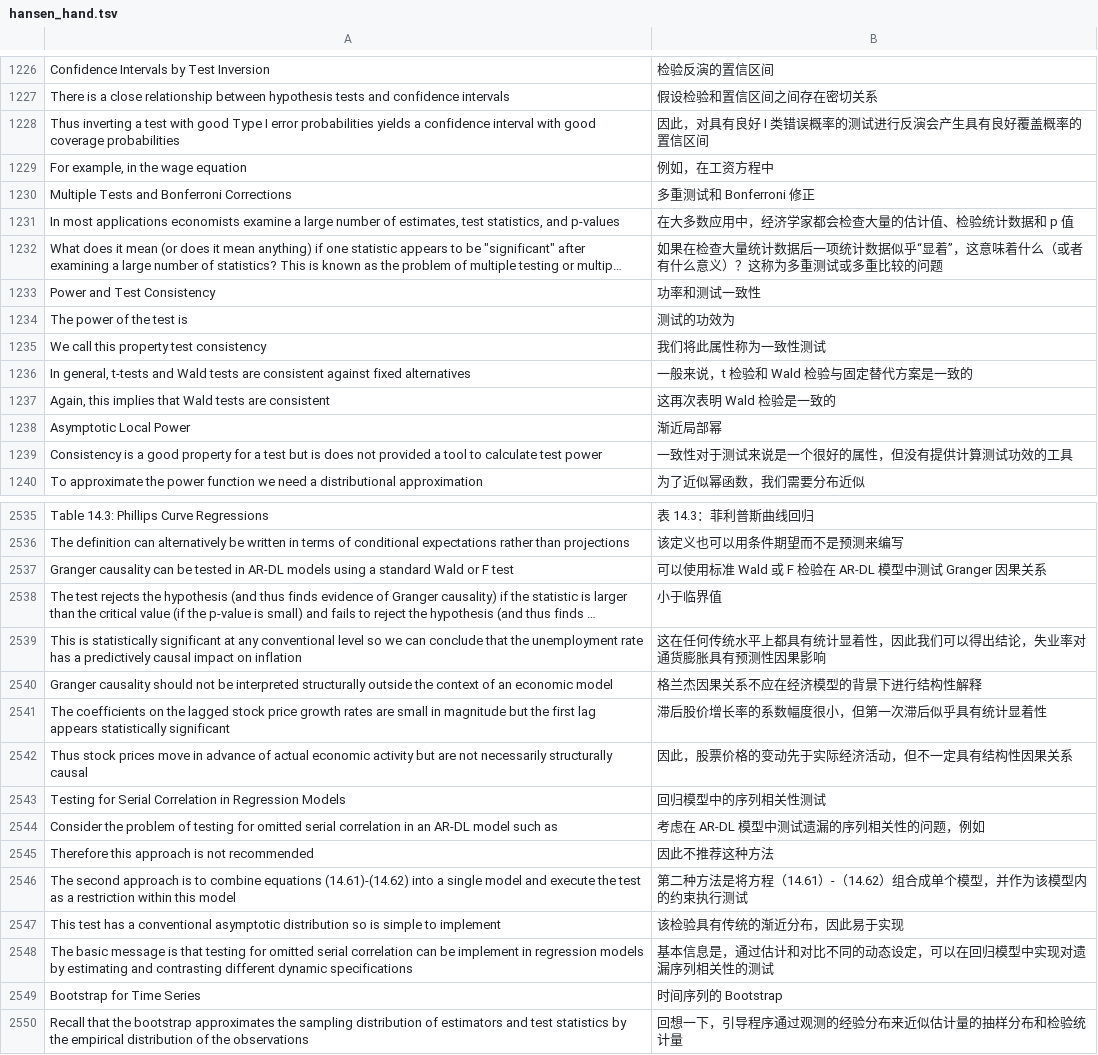
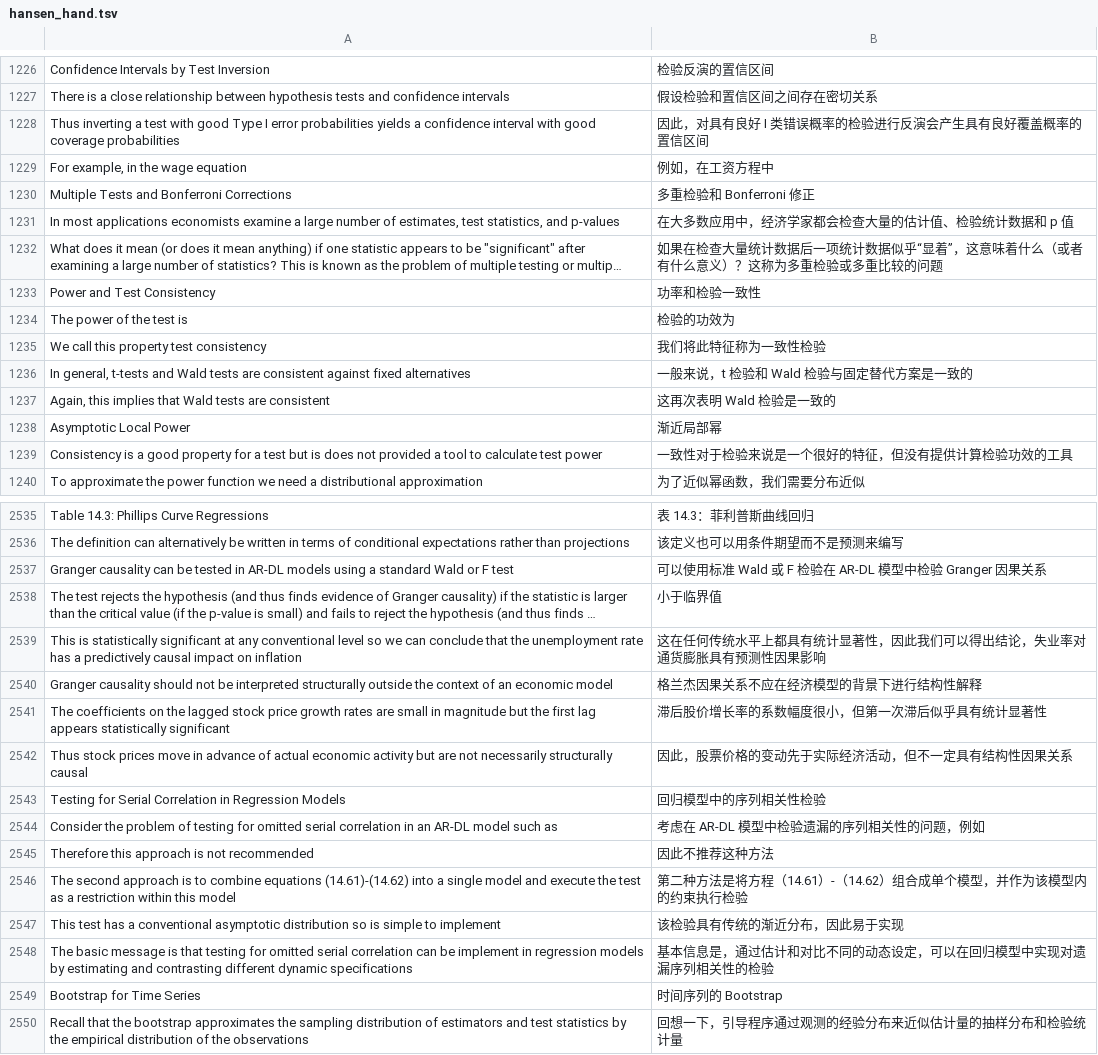
Before and after one commit to huhuaping/EMwords, a TSV file: tsv/hansen_hand.tsv, drawn as a sheet; only a part is shown, gaps mark what is left out; long unchanged cells end in …; the diff covers the shown part only; the diff names each change by its address in the sheet, - before the commit and + after, or states it on an @@ line.

```diff
--- a/tsv/hansen_hand.tsv
+++ b/tsv/hansen_hand.tsv
-B1228: 因此，对具有良好 I 类错误概率的测试进行反演会产生具有良好覆盖概率的置信区间
+B1228: 因此，对具有良好 I 类错误概率的检验进行反演会产生具有良好覆盖概率的置信区间
-B1230: 多重测试和 Bonferroni 修正
+B1230: 多重检验和 Bonferroni 修正
-B1232: …称为多重测试或多重比…
+B1232: …称为多重检验或多重比…
-B1233: 功率和测试一致性
+B1233: 功率和检验一致性
-B1234: 测试的功效为
+B1234: 检验的功效为
-B1235: 我们将此属性称为一致性测试
+B1235: 我们将此特征称为一致性检验
-B1239: 一致性对于测试来说是一个很好的属性，但没有提供计算测试功效的工具
+B1239: 一致性对于检验来说是一个很好的特征，但没有提供计算检验功效的工具
-B2537: 可以使用标准 Wald 或 F 检验在 AR-DL 模型中测试 Granger 因果关系
+B2537: 可以使用标准 Wald 或 F 检验在 AR-DL 模型中检验 Granger 因果关系
-B2539: …有统计显着性，因此…
+B2539: …有统计显著性，因此…
-B2541: 滞后股价增长率的系数幅度很小，但第一次滞后似乎具有统计显着性
+B2541: 滞后股价增长率的系数幅度很小，但第一次滞后似乎具有统计显著性
-B2543: 回归模型中的序列相关性测试
+B2543: 回归模型中的序列相关性检验
-B2544: 考虑在 AR-DL 模型中测试遗漏的序列相关性的问题，例如
+B2544: 考虑在 AR-DL 模型中检验遗漏的序列相关性的问题，例如
-B2546: …约束执行测试
+B2546: …约束执行检验
-B2548: 基本信息是，通过估计和对比不同的动态设定，可以在回归模型中实现对遗漏序列相关性的测试
+B2548: 基本信息是，通过估计和对比不同的动态设定，可以在回归模型中实现对遗漏序列相关性的检验
```
Also changed, not shown: 159 edited cells elsewhere in this file.
